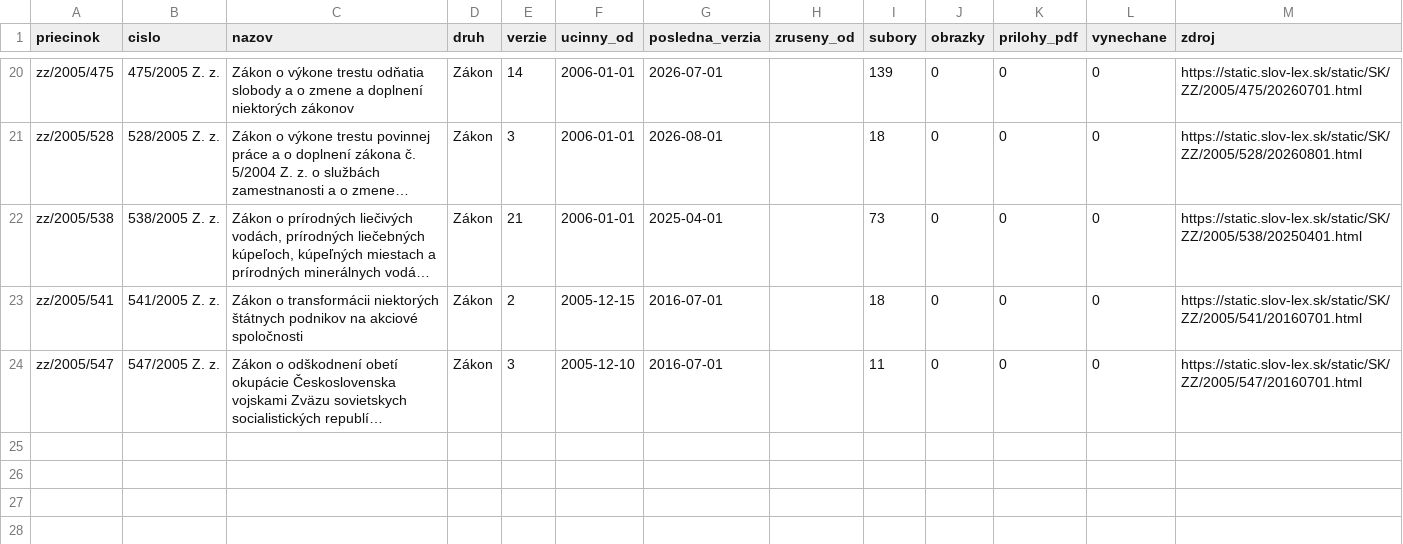
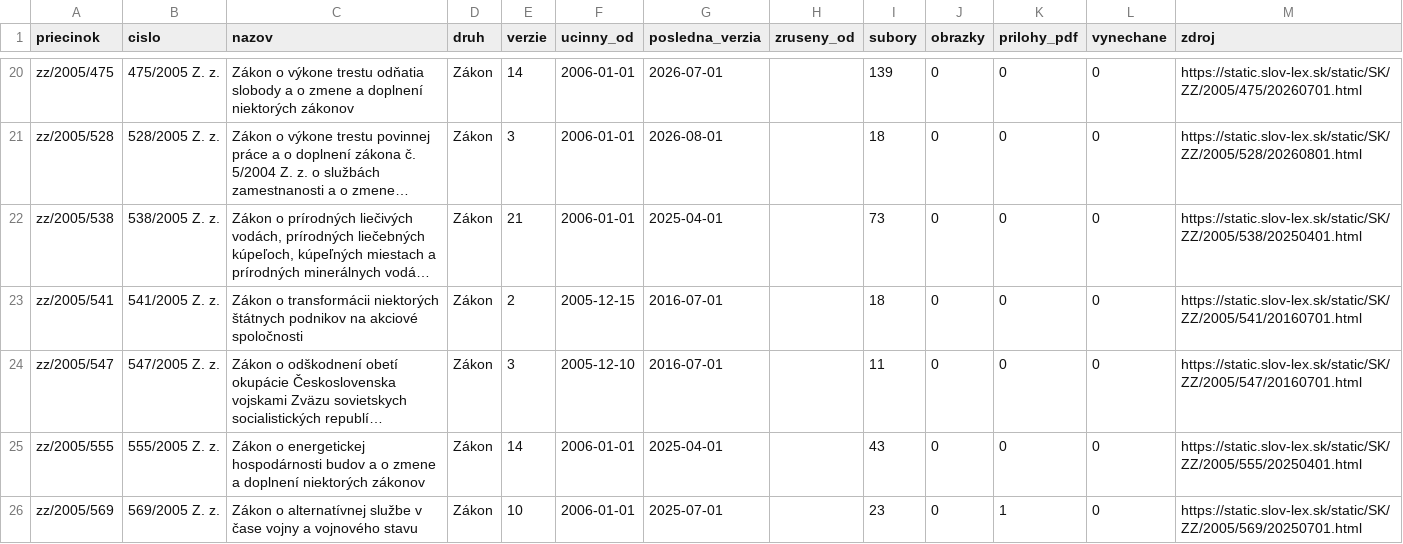
Before and after one commit to lexifina/slovakia-law, a CSV file: data/historia/2005.csv, drawn as a sheet; only a part is shown, gaps mark what is left out; long unchanged cells end in …; the diff names each change by its address in the sheet, - before the commit and + after, or states it on an @@ line.

Commit message:
História predpisov: ďalšie časové verzie 2 účinných predpisov (24 commitov)
Appended the other dated versions of 2 acts held since 2026-11-02 as their current version
(24 commits), data retrieved 2026-11-16: for each act every version Slov-Lex keeps, oldest first,
so its last commit is its newest text. These commits come after the version held before; each carries
the day it took effect (In-force), and readers take the newest commit whose In-force is on or before
the day asked (tools/ku_dnu.py does). Versions before the held one say so in a Backfill: trailer.
data/historia/<year>.csv lists the acts.

In-force: 2025-07-01
Kind: documentation

```diff
--- a/data/historia/2005.csv
+++ b/data/historia/2005.csv
+row 25: zz/2005/555 | 555/2005 Z. z. | Zákon o energetickej hospodárnosti budov a o zmene a doplnení niektorých zákonov | Zákon | 14 | 2006-01-01 | 2025-04-01 |  | 43 | 0 | 0 | 0 | https://static.slov-lex.sk/static/SK/ZZ/2005/555/20250401.html
+row 26: zz/2005/569 | 569/2005 Z. z. | Zákon o alternatívnej službe v čase vojny a vojnového stavu | Zákon | 10 | 2006-01-01 | 2025-07-01 |  | 23 | 0 | 1 | 0 | https://static.slov-lex.sk/static/SK/ZZ/2005/569/20250701.html
```
